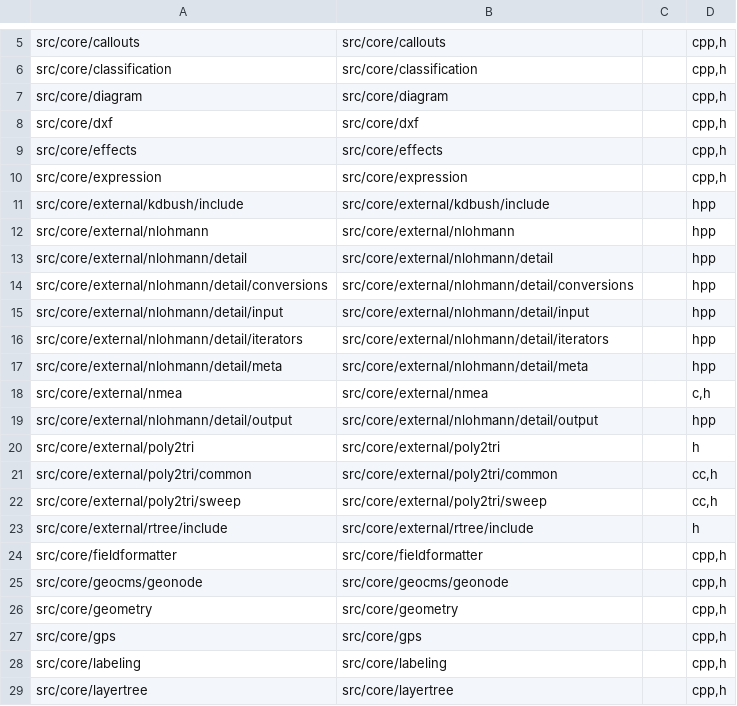
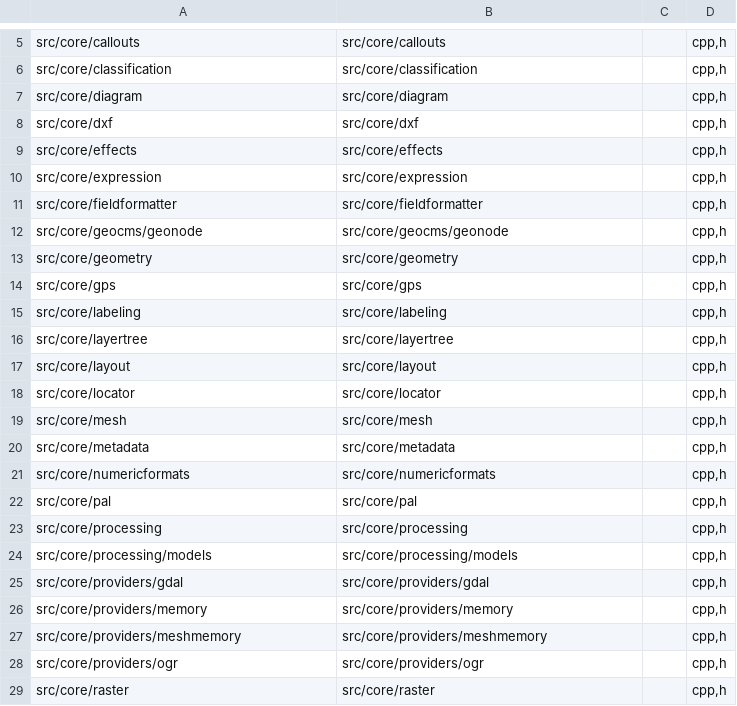
Before and after one commit to nextgis/nextgisqgis, a CSV file: opt/folders.csv, drawn as a sheet; only a part is shown, gaps mark what is left out; the shorter side is filled out with more unchanged rows; the diff covers the shown part only.

Commit message:
Added opt/folders.csv

```diff
--- a/opt/folders.csv
+++ b/opt/folders.csv
@@ -10,15 +10,2 @@ src/core/effects,src/core/effects,,"cpp,h"
 src/core/expression,src/core/expression,,"cpp,h"
-src/core/external/kdbush/include,src/core/external/kdbush/include,,hpp
-src/core/external/nlohmann,src/core/external/nlohmann,,hpp
-src/core/external/nlohmann/detail,src/core/external/nlohmann/detail,,hpp
-src/core/external/nlohmann/detail/conversions,src/core/external/nlohmann/detail/conversions,,hpp
-src/core/external/nlohmann/detail/input,src/core/external/nlohmann/detail/input,,hpp
-src/core/external/nlohmann/detail/iterators,src/core/external/nlohmann/detail/iterators,,hpp
-src/core/external/nlohmann/detail/meta,src/core/external/nlohmann/detail/meta,,hpp
-src/core/external/nmea,src/core/external/nmea,,"c,h"
-src/core/external/nlohmann/detail/output,src/core/external/nlohmann/detail/output,,hpp
-src/core/external/poly2tri,src/core/external/poly2tri,,h
-src/core/external/poly2tri/common,src/core/external/poly2tri/common,,"cc,h"
-src/core/external/poly2tri/sweep,src/core/external/poly2tri/sweep,,"cc,h"
-src/core/external/rtree/include,src/core/external/rtree/include,,h
 src/core/fieldformatter,src/core/fieldformatter,,"cpp,h"
```
Also changed, not shown: 13 added rows elsewhere in this file.
